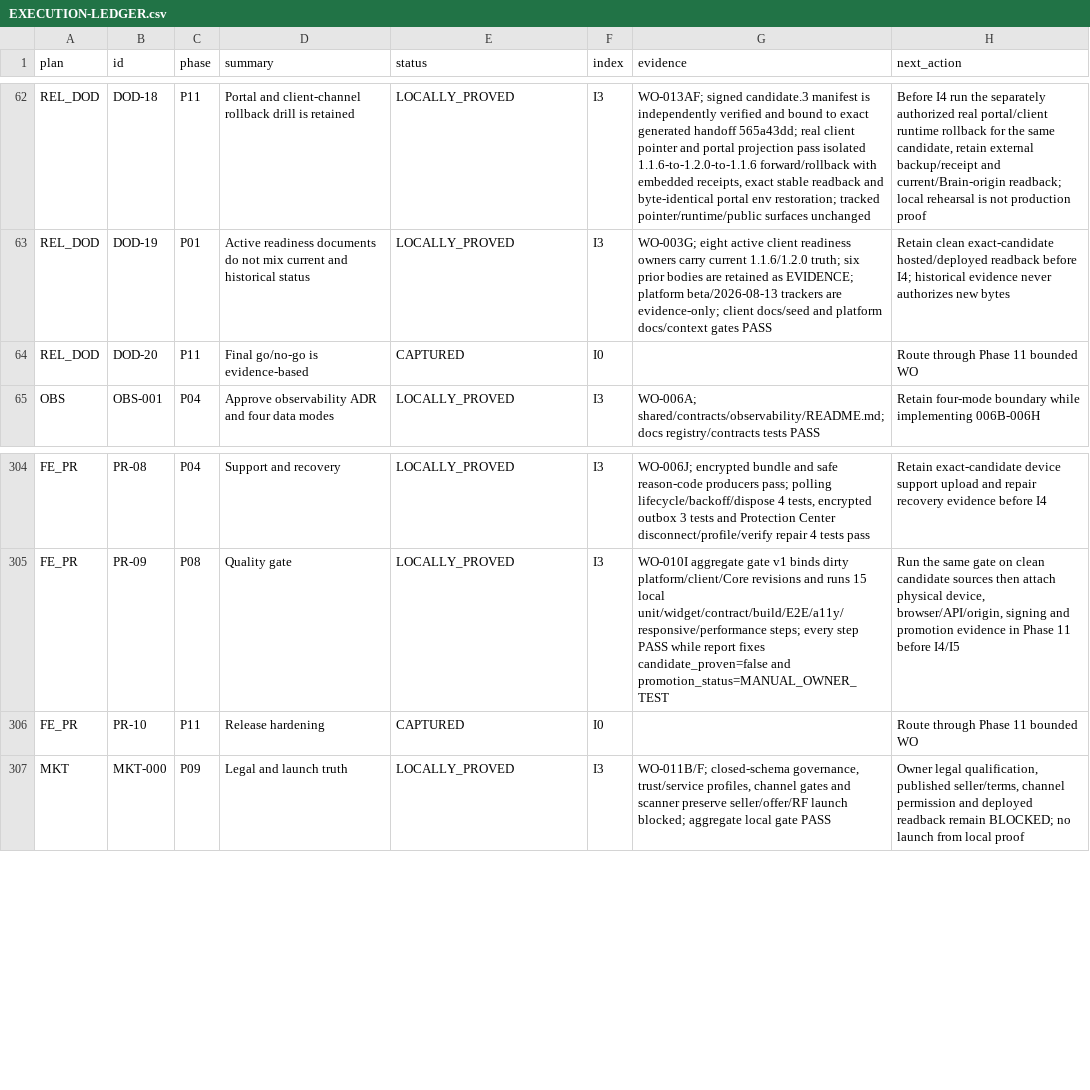
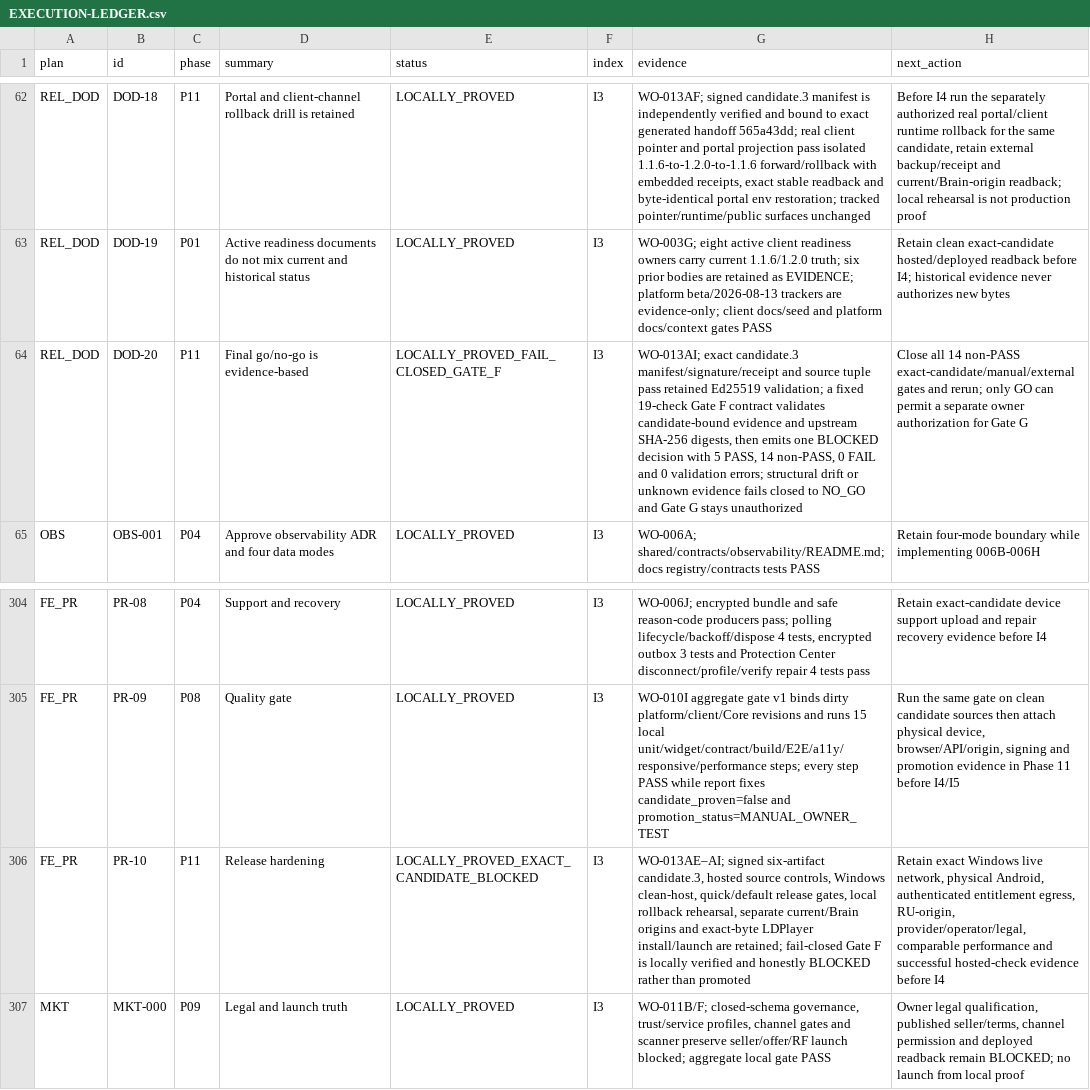
Before and after one commit to Kiwunaka/portal, a CSV file: docs/developer/work-orders/2026-08-21--release-1.2.0-megaplan/EXECUTION-LEDGER.csv, drawn as a sheet; only a part is shown, gaps mark what is left out; the diff names each change by its address in the sheet, - before the commit and + after, or states it on an @@ line.

Commit message:
release: retain candidate3 Gate F blocked decision

```diff
--- a/docs/developer/work-orders/2026-08-21--release-1.2.0-megaplan/EXECUTION-LEDGER.csv
+++ b/docs/developer/work-orders/2026-08-21--release-1.2.0-megaplan/EXECUTION-LEDGER.csv
-E64 (status): CAPTURED
+E64 (status): LOCALLY_PROVED_FAIL_CLOSED_GATE_F
-F64 (index): I0
+F64 (index): I3
-G64 (evidence): (empty)
+G64 (evidence): WO-013AI; exact candidate.3 manifest/signature/receipt and source tuple pass retained Ed25519 validation; a fixed 19-check Gate F contract validates candidate-bound evidence and upstream SHA-256 digests, then emits one BLOCKED decision with 5 PASS, 14 non-PASS, 0 FAIL and 0 validation errors; structural drift or unknown evidence fails closed to NO_GO and Gate G stays unauthorized
-H64 (next_action): Route through Phase 11 bounded WO
+H64 (next_action): Close all 14 non-PASS exact-candidate/manual/external gates and rerun; only GO can permit a separate owner authorization for Gate G
-E306 (status): CAPTURED
+E306 (status): LOCALLY_PROVED_EXACT_CANDIDATE_BLOCKED
-F306 (index): I0
+F306 (index): I3
-G306 (evidence): (empty)
+G306 (evidence): WO-013AE–AI; signed six-artifact candidate.3, hosted source controls, Windows clean-host, quick/default release gates, local rollback rehearsal, separate current/Brain origins and exact-byte LDPlayer install/launch are retained; fail-closed Gate F is locally verified and honestly BLOCKED rather than promoted
-H306 (next_action): Route through Phase 11 bounded WO
+H306 (next_action): Retain exact Windows live network, physical Android, authenticated entitlement egress, RU-origin, provider/operator/legal, comparable performance and successful hosted-check evidence before I4
```
Also changed, not shown: 10 other files.
